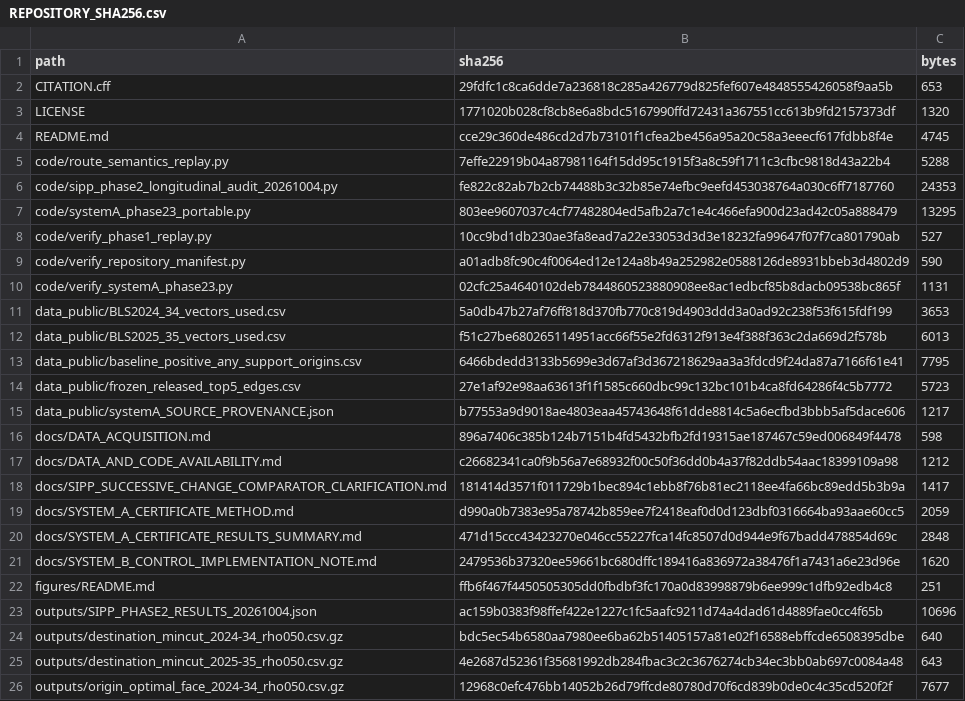
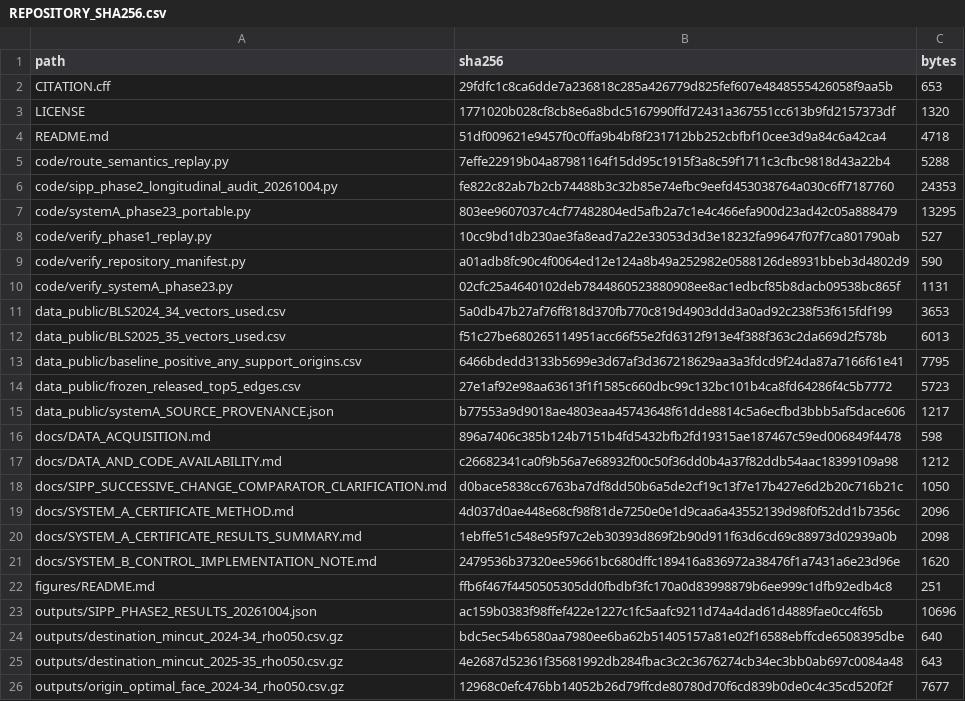
Before and after one commit to shaikhamalkawi-ux/AI-Workforce-Shared-Capacity, a CSV file: manifests/REPOSITORY_SHA256.csv, drawn as a sheet; only a part is shown.

Commit message:
Refresh manifest after public-documentation cleanup

```diff
--- a/manifests/REPOSITORY_SHA256.csv
+++ b/manifests/REPOSITORY_SHA256.csv
@@ -3,3 +3,3 @@ CITATION.cff,29fdfc1c8ca6dde7a236818c285a426779d825fef607e4848555426058f9aa5b,65
 LICENSE,1771020b028cf8cb8e6a8bdc5167990ffd72431a367551cc613b9fd2157373df,1320
-README.md,cce29c360de486cd2d7b73101f1cfea2be456a95a20c58a3eeecf617fdbb8f4e,4745
+README.md,51df009621e9457f0c0ffa9b4bf8f231712bb252cbfbf10cee3d9a84c6a42ca4,4718
 code/route_semantics_replay.py,7effe22919b04a87981164f15dd95c1915f3a8c59f1711c3cfbc9818d43a22b4,5288
@@ -17,5 +17,5 @@ docs/DATA_ACQUISITION.md,896a7406c385b124b7151b4fd5432bfb2fd19315ae187467c59ed00
 docs/DATA_AND_CODE_AVAILABILITY.md,c26682341ca0f9b56a7e68932f00c50f36dd0b4a37f82ddb54aac18399109a98,1212
-docs/SIPP_SUCCESSIVE_CHANGE_COMPARATOR_CLARIFICATION.md,181414d3571f011729b1bec894c1ebb8f76b81ec2118ee4fa66bc89edd5b3b9a,1417
-docs/SYSTEM_A_CERTIFICATE_METHOD.md,d990a0b7383e95a78742b859ee7f2418eaf0d0d123dbf0316664ba93aae60cc5,2059
-docs/SYSTEM_A_CERTIFICATE_RESULTS_SUMMARY.md,471d15ccc43423270e046cc55227fca14fc8507d0d944e9f67badd478854d69c,2848
+docs/SIPP_SUCCESSIVE_CHANGE_COMPARATOR_CLARIFICATION.md,d0bace5838cc6763ba7df8dd50b6a5de2cf19c13f7e17b427e6d2b20c716b21c,1050
+docs/SYSTEM_A_CERTIFICATE_METHOD.md,4d037d0ae448e68cf98f81de7250e0e1d9caa6a43552139d98f0f52dd1b7356c,2096
+docs/SYSTEM_A_CERTIFICATE_RESULTS_SUMMARY.md,1ebffe51c548e95f97c2eb30393d869f2b90d911f63d6cd69c88973d02939a0b,2098
 docs/SYSTEM_B_CONTROL_IMPLEMENTATION_NOTE.md,2479536b37320ee59661bc680dffc189416a836972a38476f1a7431a6e23d96e,1620
```
